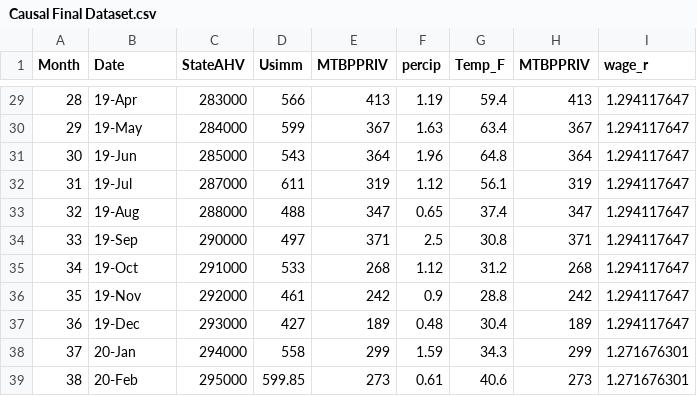
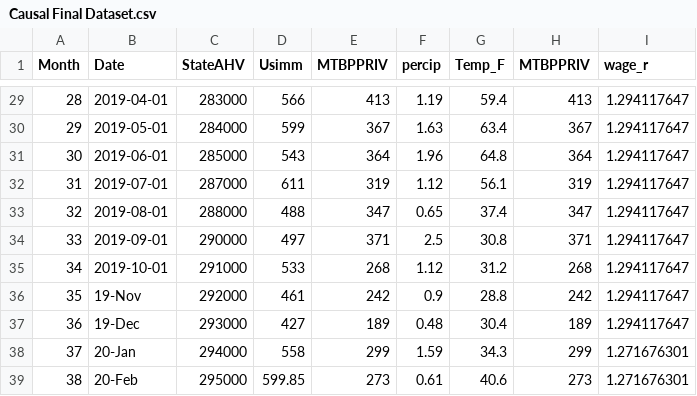
Before and after one commit to benjcarlton/Causal_Project, a CSV file: Data/Causal Final Dataset.csv, drawn as a sheet; only a part is shown, gaps mark what is left out; the diff covers the shown part only.

```diff
--- a/Data/Causal Final Dataset.csv
+++ b/Data/Causal Final Dataset.csv
@@ -29,8 +29,8 @@
-28,19-Apr,283000,566,413,1.19,59.4,413,1.294117647
-29,19-May,284000,599,367,1.63,63.4,367,1.294117647
-30,19-Jun,285000,543,364,1.96,64.8,364,1.294117647
-31,19-Jul,287000,611,319,1.12,56.1,319,1.294117647
-32,19-Aug,288000,488,347,0.65,37.4,347,1.294117647
-33,19-Sep,290000,497,371,2.5,30.8,371,1.294117647
-34,19-Oct,291000,533,268,1.12,31.2,268,1.294117647
+28,2019-04-01,283000,566,413,1.19,59.4,413,1.294117647
+29,2019-05-01,284000,599,367,1.63,63.4,367,1.294117647
+30,2019-06-01,285000,543,364,1.96,64.8,364,1.294117647
+31,2019-07-01,287000,611,319,1.12,56.1,319,1.294117647
+32,2019-08-01,288000,488,347,0.65,37.4,347,1.294117647
+33,2019-09-01,290000,497,371,2.5,30.8,371,1.294117647
+34,2019-10-01,291000,533,268,1.12,31.2,268,1.294117647
 35,19-Nov,292000,461,242,0.9,28.8,242,1.294117647
```
Also changed, not shown: 27 edited cells elsewhere in this file.
